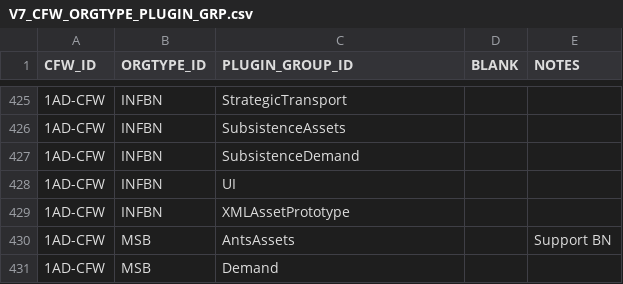
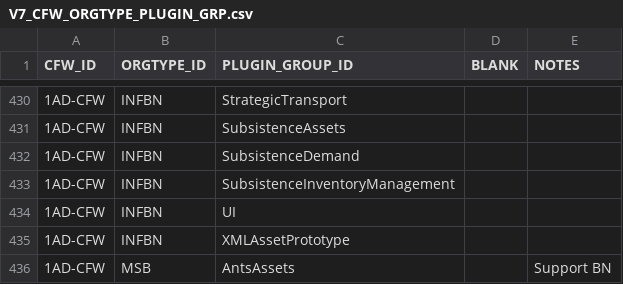
Before and after one commit to codeaudit/cougaar-csmart, a CSV file: csmart/data/cmt/data/V7_CFW_ORGTYPE_PLUGIN_GRP.csv, drawn as a sheet; only a part is shown, gaps mark what is left out; the shorter side is filled out with more unchanged rows; the diff covers the shown part only.

Commit message:
Added SubsistenceInventoryManagement to some orgtypes.

```diff
--- a/csmart/data/cmt/data/V7_CFW_ORGTYPE_PLUGIN_GRP.csv
+++ b/csmart/data/cmt/data/V7_CFW_ORGTYPE_PLUGIN_GRP.csv
@@ -427,2 +432,3 @@ CFW_ID,ORGTYPE_ID,PLUGIN_GROUP_ID,BLANK,NOTES
 1AD-CFW,INFBN,SubsistenceDemand, ,
+1AD-CFW,INFBN,SubsistenceInventoryManagement, ,
 1AD-CFW,INFBN,UI, ,
```
Also changed, not shown: 5 added rows elsewhere in this file.
